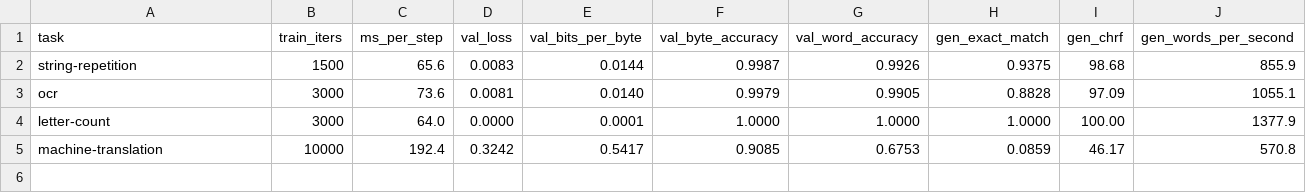
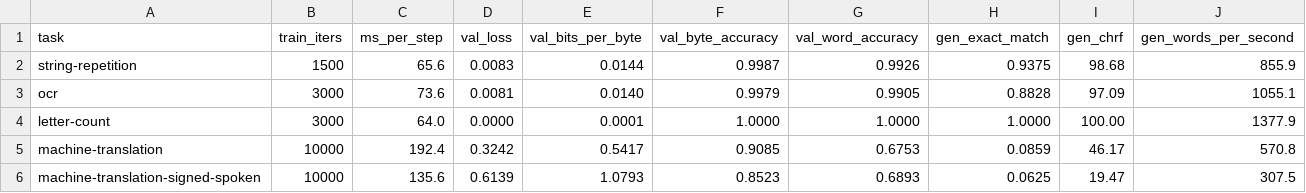
Before and after one commit to sign/WeLT, a CSV file: benchmarks/tasks.csv, drawn as a sheet; the diff names each change by its address in the sheet, - before the commit and + after, or states it on an @@ line.

```diff
--- a/benchmarks/tasks.csv
+++ b/benchmarks/tasks.csv
+row 6: machine-translation-signed-spoken | 10000 | 135.6 | 0.6139 | 1.0793 | 0.8523 | 0.6893 | 0.0625 | 19.47 | 307.5
```
Also changed, not shown: 1 other file.
